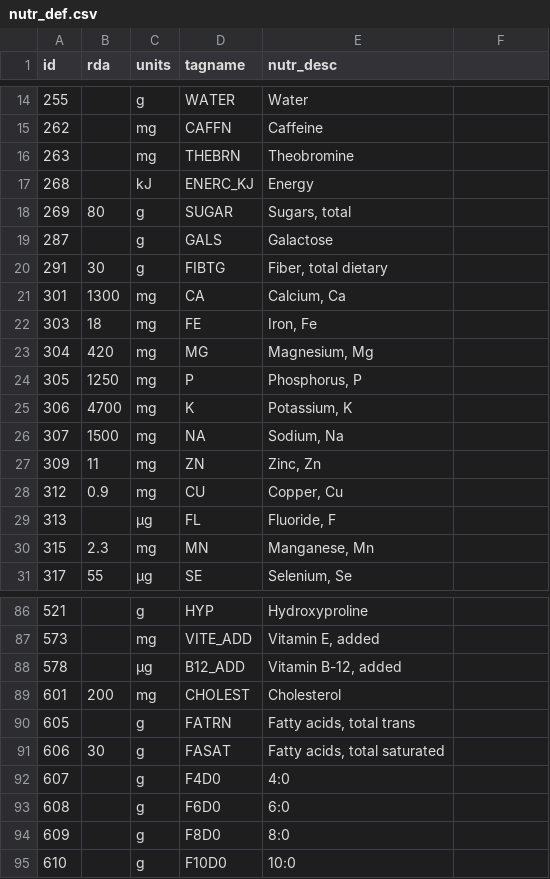
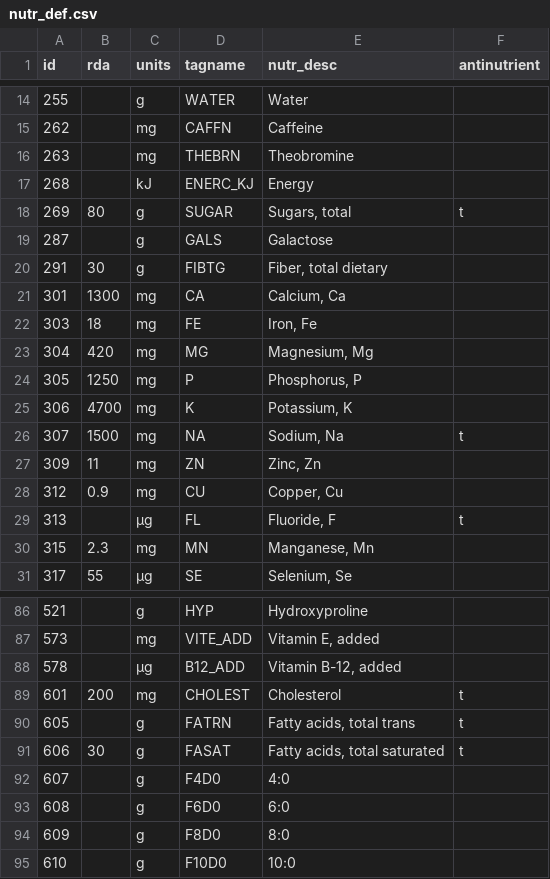
Before and after one commit to nutratech/db, a CSV file: data/csv/nutr_def.csv, drawn as a sheet; only a part is shown, gaps mark what is left out; the diff names each change by its address in the sheet, - before the commit and + after, or states it on an @@ line.

Commit message:
antinutrient

```diff
--- a/data/csv/nutr_def.csv
+++ b/data/csv/nutr_def.csv
-F1: (empty)
+F1: antinutrient
-F18 (antinutrient): (empty)
+F18 (antinutrient): t
-F26 (antinutrient): (empty)
+F26 (antinutrient): t
-F29 (antinutrient): (empty)
+F29 (antinutrient): t
-F89:F91 (antinutrient): (empty)
+F89:F91 (antinutrient): t
```
Also changed, not shown: 1 other file.
